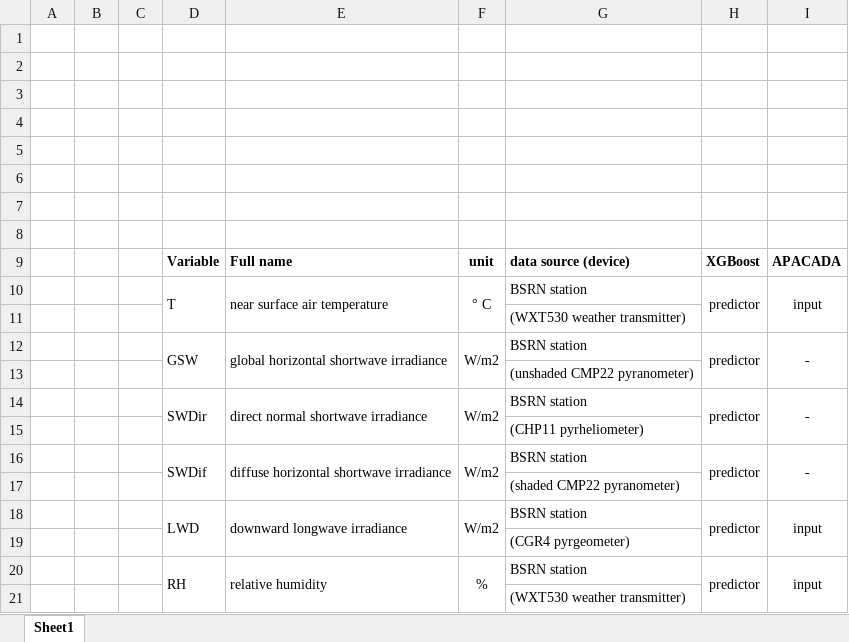
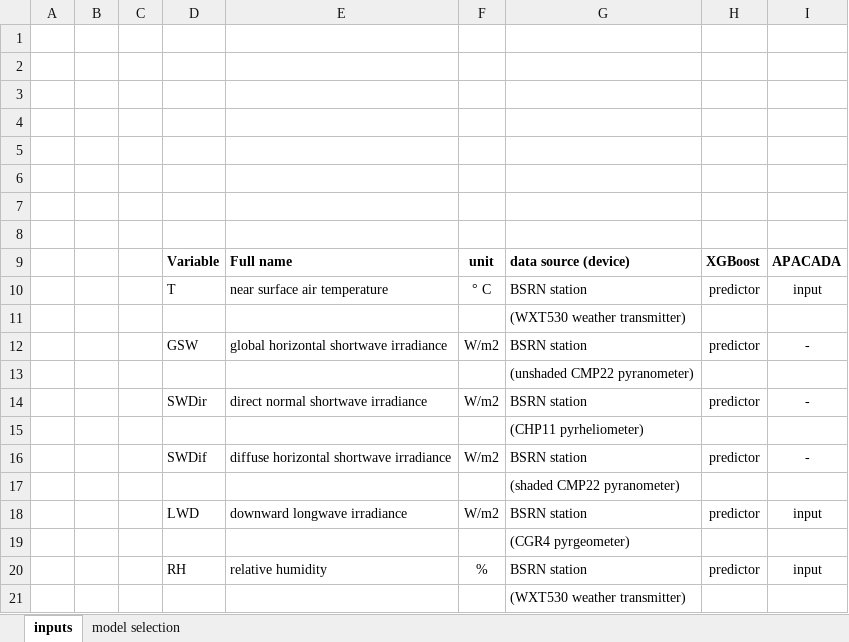
Before and after one commit to CopyChat/LW_XGBoost_Cloud, an Excel workbook: doc/LW_XGBoost_Cloud.xlsx, sheet inputs, drawn as a sheet; only a part is shown; values as stored, in another font and other column widths than the file's, no borders; table styles not drawn; the diff covers the shown part only; the diff names each change by its address in the sheet, - before the commit and + after, or states it on an @@ line.

```diff
--- a/doc/LW_XGBoost_Cloud.xlsx (sheet inputs)
+++ b/doc/LW_XGBoost_Cloud.xlsx (sheet inputs)
-sheet tab: Sheet1
+sheet tab: inputs
+sheet tab: model selection
-D10:D11 merged
-E10:E11 merged
-F10:F11 merged
-H10:H11 merged
-I10:I11 merged
-D12:D13 merged
-E12:E13 merged
-F12:F13 merged
-H12:H13 merged
-I12:I13 merged
-D14:D15 merged
-E14:E15 merged
-F14:F15 merged
-H14:H15 merged
-I14:I15 merged
-D16:D17 merged
-E16:E17 merged
-F16:F17 merged
-H16:H17 merged
-I16:I17 merged
-D18:D19 merged
-E18:E19 merged
-F18:F19 merged
-H18:H19 merged
-I18:I19 merged
-D20:D21 merged
-E20:E21 merged
-F20:F21 merged
-H20:H21 merged
-I20:I21 merged
```
Also changed, not shown: merged cells elsewhere in this sheet, 2 other files.
